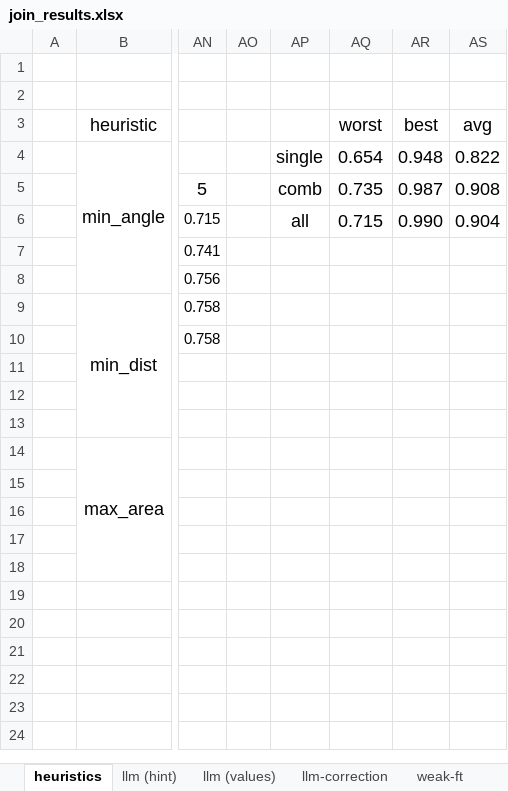
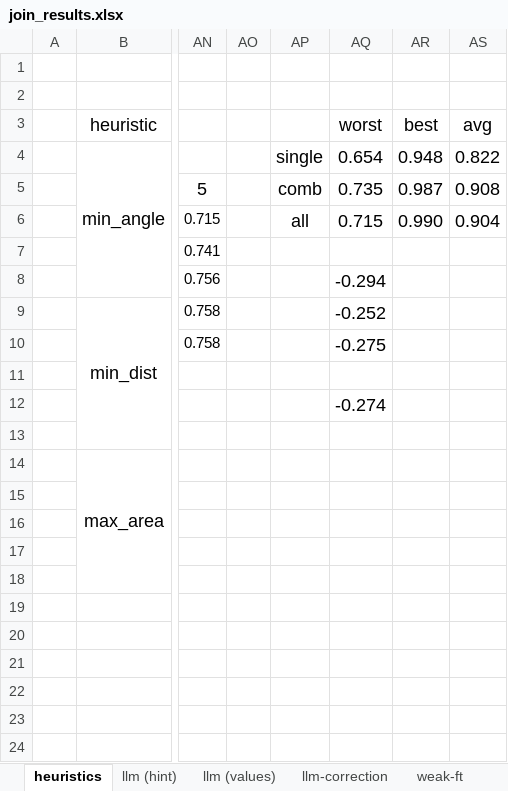
Before and after one commit to BeanHam/2024-spatial-data-integration, an Excel workbook: misc/join_results.xlsx, sheet heuristics, drawn as a sheet; only a part is shown, gaps mark what is left out; values as stored, in another font and other column widths than the file's, no borders; conditional formats not drawn; the diff names each change by its address in the sheet, - before the commit and + after, or states it on an @@ line.

```diff
--- a/misc/join_results.xlsx (sheet heuristics)
+++ b/misc/join_results.xlsx (sheet heuristics)
-AQ8: (empty)
+AQ8: -0.294
-AQ9: (empty)
+AQ9: -0.252
-AQ10: (empty)
+AQ10: -0.275
-AQ12: (empty)
+AQ12: -0.274
```
Also changed, not shown: sheet llm (hint), sheet llm (values), misc/union_results.xlsx, 18 other files.
